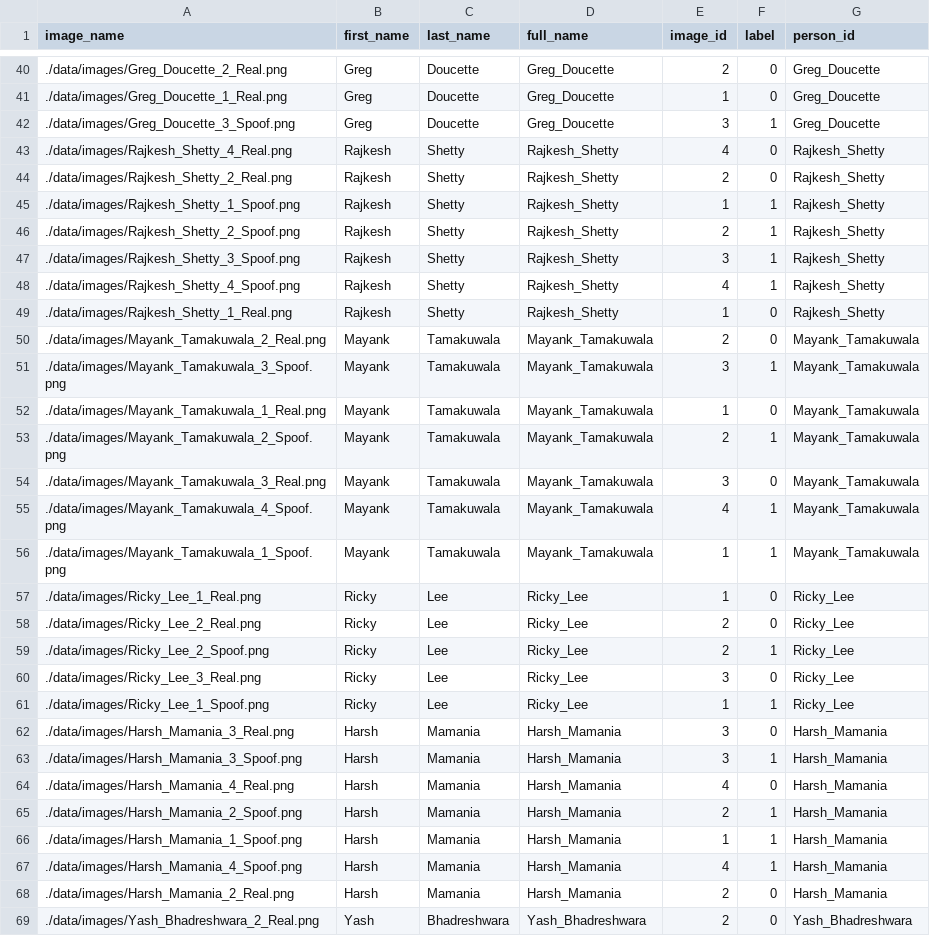
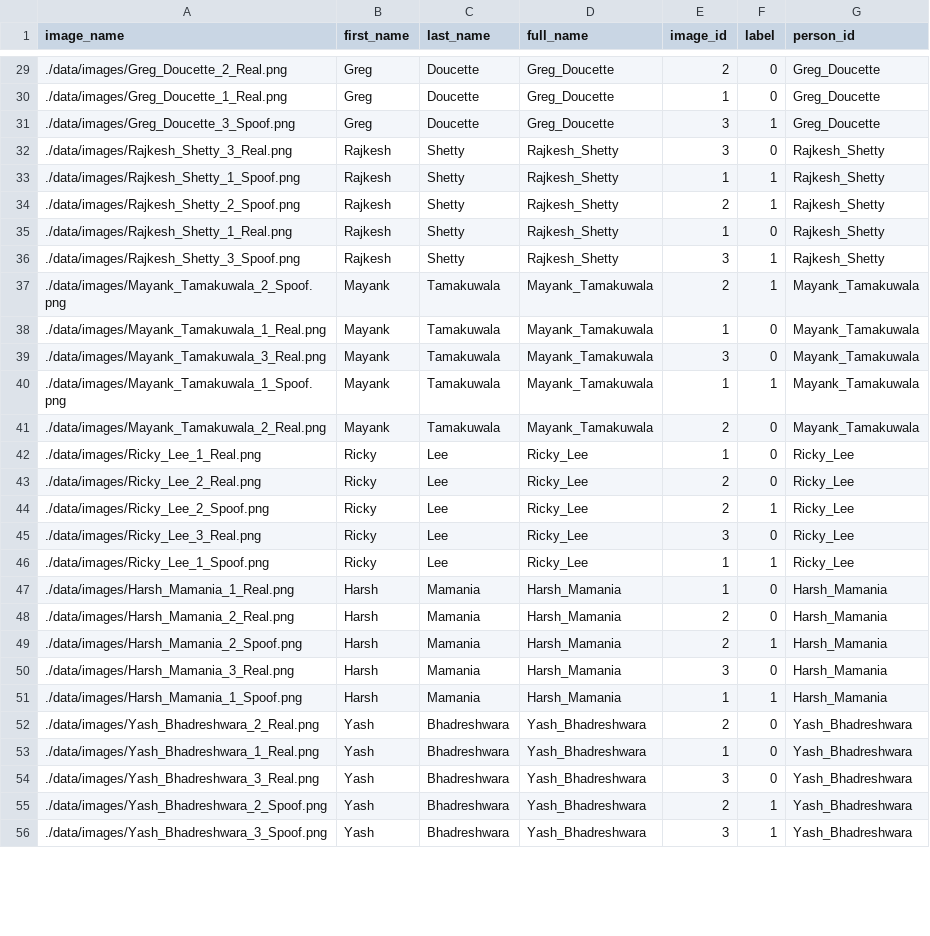
Before and after one commit to anerishah7/AntiSpoofingDetection, a CSV file: data/face_detection_model/train1.csv, drawn as a sheet; only a part is shown, gaps mark what is left out; the shorter side is filled out with more unchanged rows; the diff covers the shown part only.

```diff
--- a/data/face_detection_model/train1.csv
+++ b/data/face_detection_model/train1.csv
@@ -42,16 +31,12 @@ image_name,first_name,last_name,full_name,image_id,label,person_id
 ./data/images/Greg_Doucette_3_Spoof.png,Greg,Doucette,Greg_Doucette,3,1,Greg_Doucette
-./data/images/Rajkesh_Shetty_4_Real.png,Rajkesh,Shetty,Rajkesh_Shetty,4,0,Rajkesh_Shetty
-./data/images/Rajkesh_Shetty_2_Real.png,Rajkesh,Shetty,Rajkesh_Shetty,2,0,Rajkesh_Shetty
+./data/images/Rajkesh_Shetty_3_Real.png,Rajkesh,Shetty,Rajkesh_Shetty,3,0,Rajkesh_Shetty
 ./data/images/Rajkesh_Shetty_1_Spoof.png,Rajkesh,Shetty,Rajkesh_Shetty,1,1,Rajkesh_Shetty
 ./data/images/Rajkesh_Shetty_2_Spoof.png,Rajkesh,Shetty,Rajkesh_Shetty,2,1,Rajkesh_Shetty
+./data/images/Rajkesh_Shetty_1_Real.png,Rajkesh,Shetty,Rajkesh_Shetty,1,0,Rajkesh_Shetty
 ./data/images/Rajkesh_Shetty_3_Spoof.png,Rajkesh,Shetty,Rajkesh_Shetty,3,1,Rajkesh_Shetty
-./data/images/Rajkesh_Shetty_4_Spoof.png,Rajkesh,Shetty,Rajkesh_Shetty,4,1,Rajkesh_Shetty
-./data/images/Rajkesh_Shetty_1_Real.png,Rajkesh,Shetty,Rajkesh_Shetty,1,0,Rajkesh_Shetty
+./data/images/Mayank_Tamakuwala_2_Spoof.png,Mayank,Tamakuwala,Mayank_Tamakuwala,2,1,Mayank_Tamakuwala
+./data/images/Mayank_Tamakuwala_1_Real.png,Mayank,Tamakuwala,Mayank_Tamakuwala,1,0,Mayank_Tamakuwala
+./data/images/Mayank_Tamakuwala_3_Real.png,Mayank,Tamakuwala,Mayank_Tamakuwala,3,0,Mayank_Tamakuwala
+./data/images/Mayank_Tamakuwala_1_Spoof.png,Mayank,Tamakuwala,Mayank_Tamakuwala,1,1,Mayank_Tamakuwala
 ./data/images/Mayank_Tamakuwala_2_Real.png,Mayank,Tamakuwala,Mayank_Tamakuwala,2,0,Mayank_Tamakuwala
-./data/images/Mayank_Tamakuwala_3_Spoof.png,Mayank,Tamakuwala,Mayank_Tamakuwala,3,1,Mayank_Tamakuwala
-./data/images/Mayank_Tamakuwala_1_Real.png,Mayank,Tamakuwala,Mayank_Tamakuwala,1,0,Mayank_Tamakuwala
-./data/images/Mayank_Tamakuwala_2_Spoof.png,Mayank,Tamakuwala,Mayank_Tamakuwala,2,1,Mayank_Tamakuwala
-./data/images/Mayank_Tamakuwala_3_Real.png,Mayank,Tamakuwala,Mayank_Tamakuwala,3,0,Mayank_Tamakuwala
-./data/images/Mayank_Tamakuwala_4_Spoof.png,Mayank,Tamakuwala,Mayank_Tamakuwala,4,1,Mayank_Tamakuwala
-./data/images/Mayank_Tamakuwala_1_Spoof.png,Mayank,Tamakuwala,Mayank_Tamakuwala,1,1,Mayank_Tamakuwala
 ./data/images/Ricky_Lee_1_Real.png,Ricky,Lee,Ricky_Lee,1,0,Ricky_Lee
@@ -61,9 +46,7 @@ image_name,first_name,last_name,full_name,image_id,label,person_id
 ./data/images/Ricky_Lee_1_Spoof.png,Ricky,Lee,Ricky_Lee,1,1,Ricky_Lee
+./data/images/Harsh_Mamania_1_Real.png,Harsh,Mamania,Harsh_Mamania,1,0,Harsh_Mamania
+./data/images/Harsh_Mamania_2_Real.png,Harsh,Mamania,Harsh_Mamania,2,0,Harsh_Mamania
+./data/images/Harsh_Mamania_2_Spoof.png,Harsh,Mamania,Harsh_Mamania,2,1,Harsh_Mamania
 ./data/images/Harsh_Mamania_3_Real.png,Harsh,Mamania,Harsh_Mamania,3,0,Harsh_Mamania
-./data/images/Harsh_Mamania_3_Spoof.png,Harsh,Mamania,Harsh_Mamania,3,1,Harsh_Mamania
-./data/images/Harsh_Mamania_4_Real.png,Harsh,Mamania,Harsh_Mamania,4,0,Harsh_Mamania
-./data/images/Harsh_Mamania_2_Spoof.png,Harsh,Mamania,Harsh_Mamania,2,1,Harsh_Mamania
 ./data/images/Harsh_Mamania_1_Spoof.png,Harsh,Mamania,Harsh_Mamania,1,1,Harsh_Mamania
-./data/images/Harsh_Mamania_4_Spoof.png,Harsh,Mamania,Harsh_Mamania,4,1,Harsh_Mamania
-./data/images/Harsh_Mamania_2_Real.png,Harsh,Mamania,Harsh_Mamania,2,0,Harsh_Mamania
 ./data/images/Yash_Bhadreshwara_2_Real.png,Yash,Bhadreshwara,Yash_Bhadreshwara,2,0,Yash_Bhadreshwara
```
Also changed, not shown: 1 added row, 7 removed rows, 7 moved rows and 5 edited cells elsewhere in this file, data/combined_images.csv, data/spoof_model/split1_test.csv, 5 other files.
